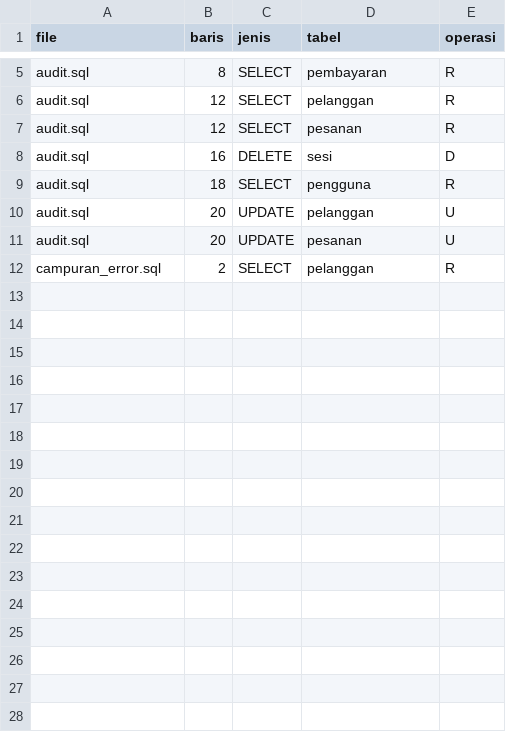
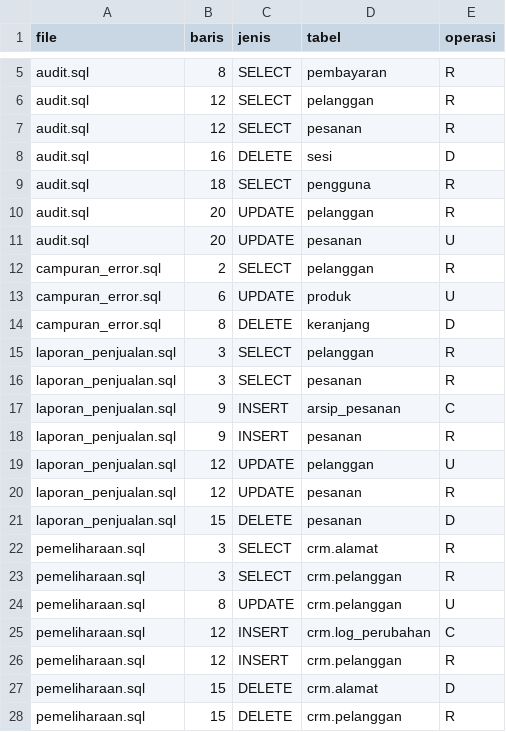
Before and after one commit to vssixla/ETS_PLP_Ekstraktor_CRUD_Matrix, a CSV file: crud-extractor/detail.csv, drawn as a sheet; only a part is shown, gaps mark what is left out.

```diff
--- a/crud-extractor/detail.csv
+++ b/crud-extractor/detail.csv
@@ -9,4 +9,20 @@ audit.sql,16,DELETE,sesi,D
 audit.sql,18,SELECT,pengguna,R
-audit.sql,20,UPDATE,pelanggan,U
+audit.sql,20,UPDATE,pelanggan,R
 audit.sql,20,UPDATE,pesanan,U
 campuran_error.sql,2,SELECT,pelanggan,R
+campuran_error.sql,6,UPDATE,produk,U
+campuran_error.sql,8,DELETE,keranjang,D
+laporan_penjualan.sql,3,SELECT,pelanggan,R
+laporan_penjualan.sql,3,SELECT,pesanan,R
+laporan_penjualan.sql,9,INSERT,arsip_pesanan,C
+laporan_penjualan.sql,9,INSERT,pesanan,R
+laporan_penjualan.sql,12,UPDATE,pelanggan,U
+laporan_penjualan.sql,12,UPDATE,pesanan,R
+laporan_penjualan.sql,15,DELETE,pesanan,D
+pemeliharaan.sql,3,SELECT,crm.alamat,R
+pemeliharaan.sql,3,SELECT,crm.pelanggan,R
+pemeliharaan.sql,8,UPDATE,crm.pelanggan,U
+pemeliharaan.sql,12,INSERT,crm.log_perubahan,C
+pemeliharaan.sql,12,INSERT,crm.pelanggan,R
+pemeliharaan.sql,15,DELETE,crm.alamat,D
+pemeliharaan.sql,15,DELETE,crm.pelanggan,R
```
Also changed, not shown: crud-extractor/kolom.csv, 3 other files.
